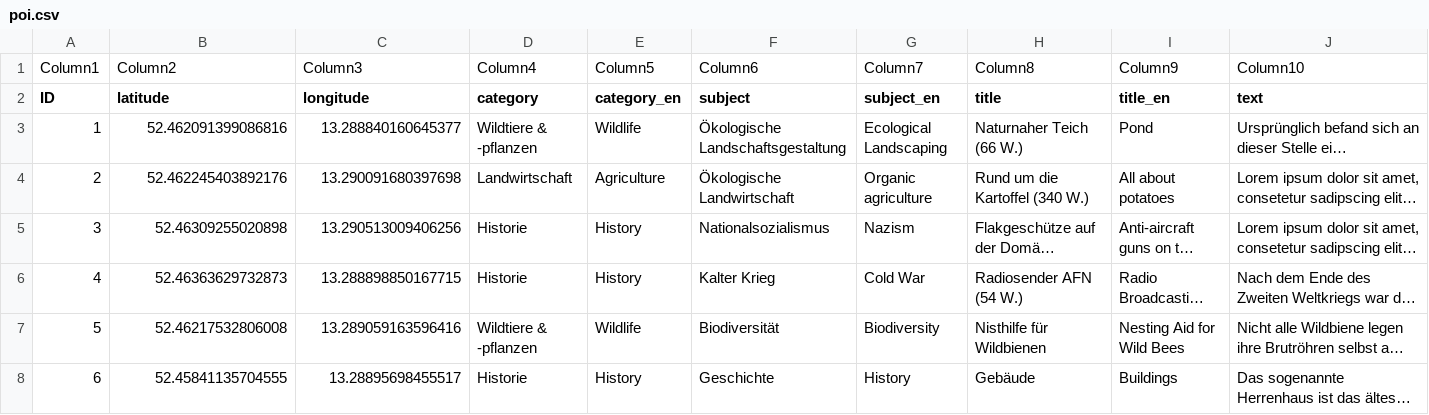
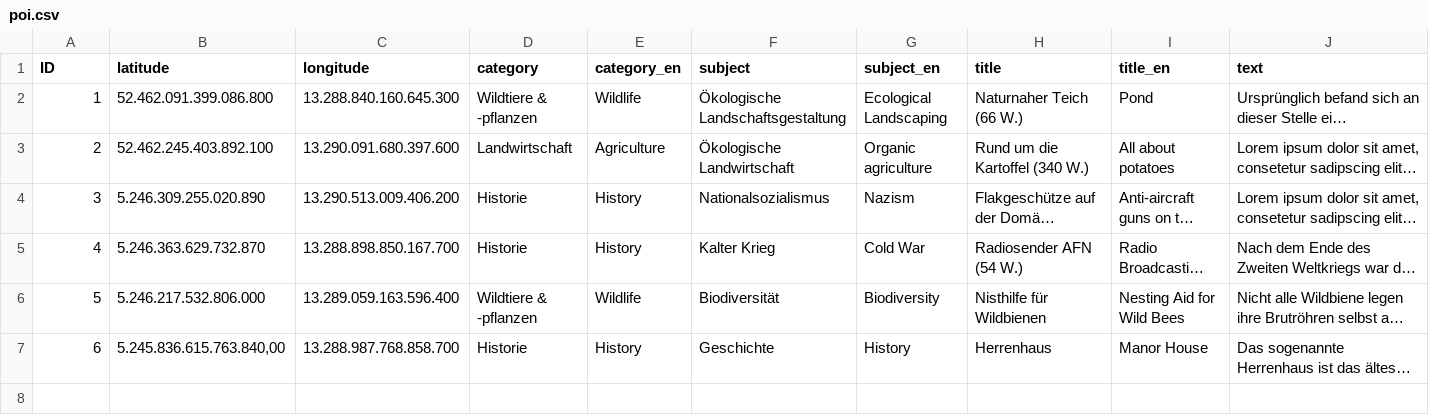
Before and after one commit to DDdetlef/xplore-domaene-dahlem, a CSV file: data/poi.csv, drawn as a sheet; only a part is shown; long unchanged cells end in …; removed rows and columns are numbered as before the commit, all else as after; rows hold the shown columns only; the diff names each change by its address in the sheet, - before the commit and + after, or states it on an @@ line.

```diff
--- a/data/poi.csv
+++ b/data/poi.csv
-row 1: Column1 | Column2 | Column3 | Column4 | Column5 | Column6 | Column7 | Column8 | Column9 | Column10
-B2 (latitude): 52.462091399086816
+B2 (latitude): 52.462.091.399.086.800
-C2 (longitude): 13.288840160645377
+C2 (longitude): 13.288.840.160.645.300
-B3 (latitude): 52.462245403892176
+B3 (latitude): 52.462.245.403.892.100
-C3 (longitude): 13.290091680397698
+C3 (longitude): 13.290.091.680.397.600
-B4 (latitude): 52.46309255020898
+B4 (latitude): 5.246.309.255.020.890
-C4 (longitude): 13.290513009406256
+C4 (longitude): 13.290.513.009.406.200
-B5 (latitude): 52.46363629732873
+B5 (latitude): 5.246.363.629.732.870
-C5 (longitude): 13.288898850167715
+C5 (longitude): 13.288.898.850.167.700
-B6 (latitude): 52.46217532806008
+B6 (latitude): 5.246.217.532.806.000
-C6 (longitude): 13.289059163596416
+C6 (longitude): 13.289.059.163.596.400
-B7 (latitude): 52.45841135704555
+B7 (latitude): 5.245.836.615.763.840,00
-C7 (longitude): 13.28895698455517
+C7 (longitude): 13.288.987.768.858.700
-H7 (title): Gebäude
+H7 (title): Herrenhaus
-I7 (title_en): Buildings
+I7 (title_en): Manor House
```
Also changed, not shown: 1 other file.
